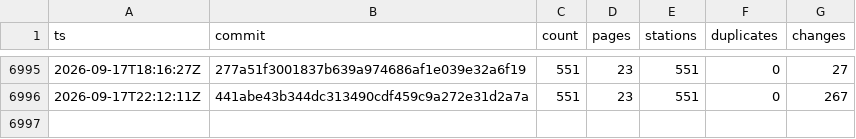
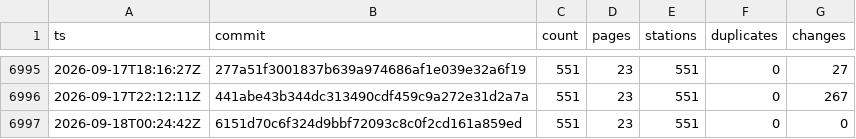
Before and after one commit to stefanb/goriva-data, a CSV file: history/snapshots.csv, drawn as a sheet; only a part is shown, gaps mark what is left out; the diff names each change by its address in the sheet, - before the commit and + after, or states it on an @@ line.

```diff
--- a/history/snapshots.csv
+++ b/history/snapshots.csv
+row 6997: 2026-09-18T00:24:42Z | 6151d70c6f324d9bbf72093c8c0f2cd161a859ed | 551 | 23 | 551 | 0 | 0
```
Also changed, not shown: 1 other file.
